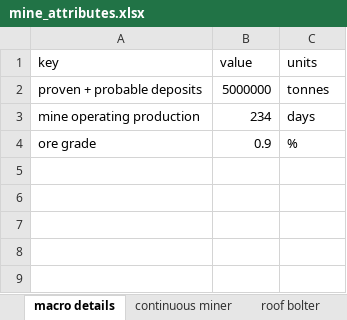
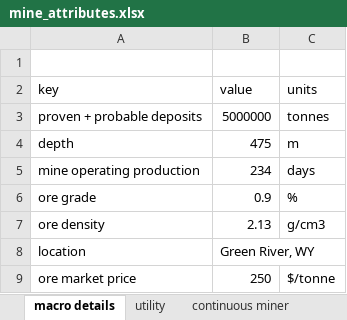
Before and after one commit to jfgphillips/FUSE, an Excel workbook: data/mine_attributes.xlsx, sheet macro details, drawn as a sheet; values as stored, in another font and other column widths than the file's, no borders; the diff names each change by its address in the sheet, - before the commit and + after, or states it on an @@ line.

```diff
--- a/data/mine_attributes.xlsx (sheet macro details)
+++ b/data/mine_attributes.xlsx (sheet macro details)
+sheet tab: utility
+row 1: (empty)
+row 4: depth | 475 | m
+row 7: ore density | 2.13 | g/cm3
+row 8: location | Green River, WY
+row 9: ore market price | 250 | $/tonne
```
Also changed, not shown: sheet roof bolter, sheet shuttle car, sheet continuous miner, other sheet tabs, 2 other files.
